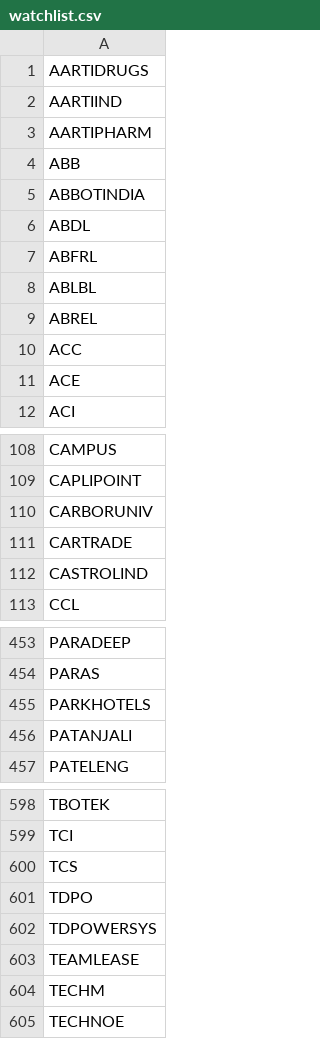
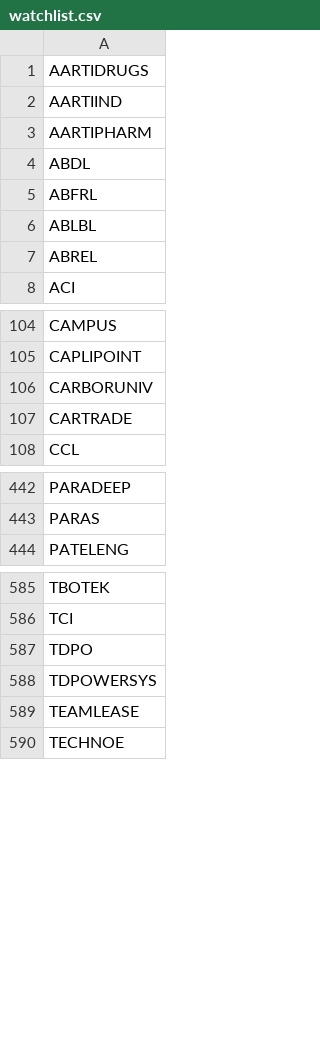
Before and after one commit to mechvec-debug/high_probability_swing_stratergy, a CSV file: watchlist.csv, drawn as a sheet; only a part is shown, gaps mark what is left out; the diff covers the shown part only.

Commit message:
Delete multiple stocks from watchlist.csv
Removed several entries from the watchlist.

```diff
--- a/watchlist.csv
+++ b/watchlist.csv
@@ -3,4 +3,2 @@ AARTIIND
 AARTIPHARM
-ABB
-ABBOTINDIA
 ABDL
@@ -9,4 +7,2 @@ ABLBL
 ABREL
-ACC
-ACE
 ACI
@@ -111,3 +107,2 @@ CARBORUNIV
 CARTRADE
-CASTROLIND
 CCL
@@ -454,4 +443,2 @@ PARADEEP
 PARAS
-PARKHOTELS
-PATANJALI
 PATELENG
@@ -599,3 +586,2 @@ TBOTEK
 TCI
-TCS
 TDPO
@@ -603,3 +589,2 @@ TDPOWERSYS
 TEAMLEASE
-TECHM
 TECHNOE
```
Also changed, not shown: 6 removed rows elsewhere in this file.
